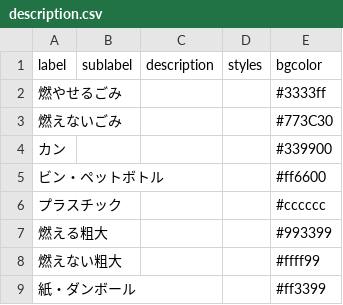
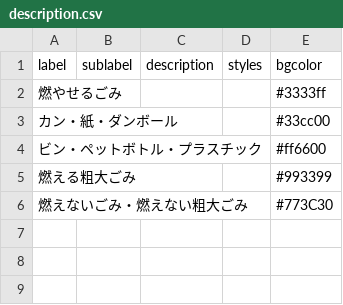
Before and after one commit to matsumaetown/5374, a CSV file: data/description.csv, drawn as a sheet.

Commit message:
Update description.csv

```diff
--- a/data/description.csv
+++ b/data/description.csv
@@ -2,8 +2,5 @@ label,sublabel,description,styles,bgcolor
 燃やせるごみ,,,,#3333ff
-燃えないごみ,,,,#773C30
-カン,,,,#339900
-ビン・ペットボトル,,,,#ff6600
-プラスチック,,,,#cccccc
-燃える粗大,,,,#993399
-燃えない粗大,,,,#ffff99
-紙・ダンボール,,,,#ff3399
+カン・紙・ダンボール,,,,#33cc00
+ビン・ペットボトル・プラスチック,,,,#ff6600
+燃える粗大ごみ,,,,#993399
+燃えないごみ・燃えない粗大ごみ,,,,#773C30
```
